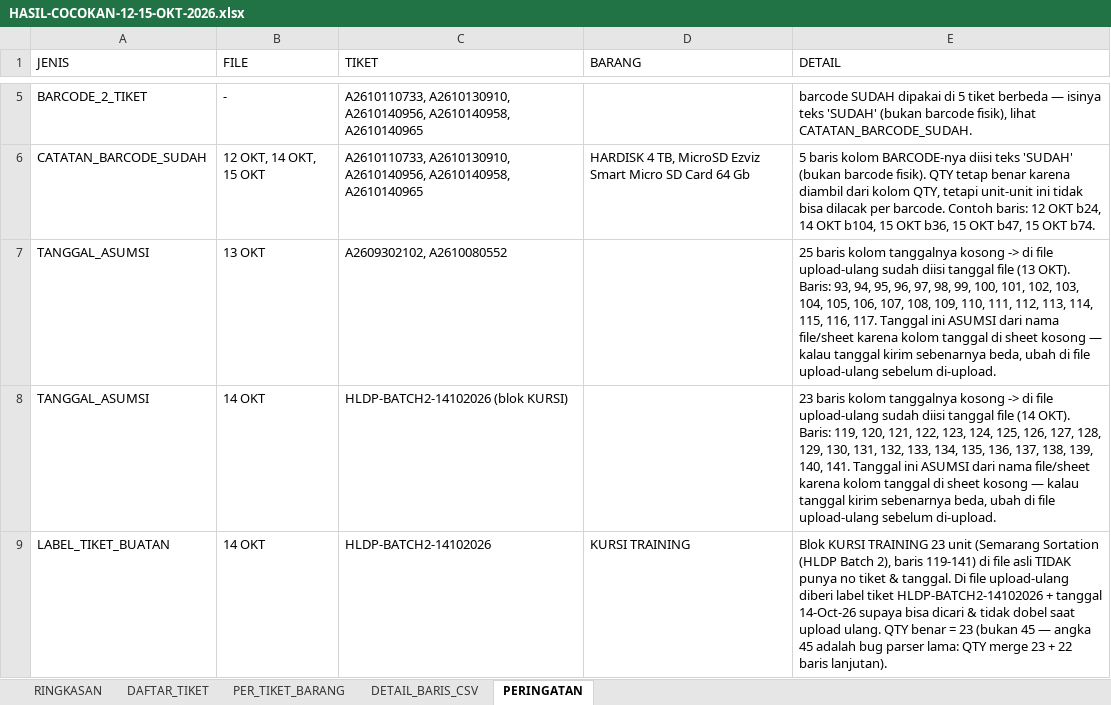
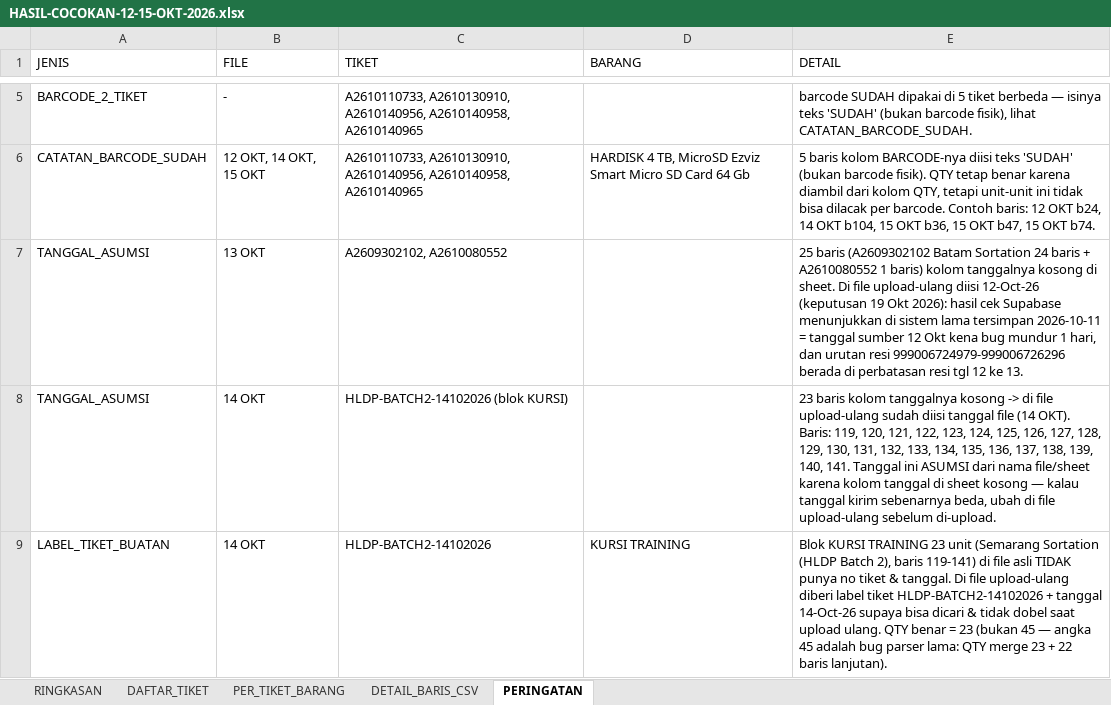
Before and after one commit to saintanggi/assetflow, an Excel workbook: rekonsiliasi/HASIL-COCOKAN-12-15-OKT-2026.xlsx, sheet PERINGATAN, drawn as a sheet; only a part is shown, gaps mark what is left out; values as stored, in another font and other column widths than the file's, no borders; the diff names each change by its address in the sheet, - before the commit and + after, or states it on an @@ line.

Commit message:
Rekonsiliasi: tanggal blok tanpa-tanggal (A2609302102 Batam Sortation + A2610080552) diputuskan 12 Okt 2026 berdasarkan hasil cek Supabase (DB lama 11 Okt = 12 kena bug -1 hari) — regenerasi file upload-ulang 13 OKT, Excel, expected-lines, dan SQL CEK; SQL PERBAIKI tidak berubah
Co-authored-by: arena-agent <297053741+arena-agent@users.noreply.github.com>

```diff
--- a/rekonsiliasi/HASIL-COCOKAN-12-15-OKT-2026.xlsx (sheet PERINGATAN)
+++ b/rekonsiliasi/HASIL-COCOKAN-12-15-OKT-2026.xlsx (sheet PERINGATAN)
-E7 (DETAIL): 25 baris kolom tanggalnya kosong -> di file upload-ulang sudah diisi tanggal file (13 OKT). Baris: 93, 94, 95, 96, 97, 98, 99, 100, 101, 102, 103, 104, 105, 106, 107, 108, 109, 110, 111, 112, 113, 114, 115, 116, 117. Tanggal ini ASUMSI dari nama file/sheet karena kolom tanggal di sheet kosong — kalau tanggal kirim sebenarnya beda, ubah di file upload-ulang sebelum di-upload.
+E7 (DETAIL): 25 baris (A2609302102 Batam Sortation 24 baris + A2610080552 1 baris) kolom tanggalnya kosong di sheet. Di file upload-ulang diisi 12-Oct-26 (keputusan 19 Okt 2026): hasil cek Supabase menunjukkan di sistem lama tersimpan 2026-10-11 = tanggal sumber 12 Okt kena bug mundur 1 hari, dan urutan resi 999006724979-999006726296 berada di perbatasan resi tgl 12 ke 13.
```
Also changed, not shown: sheet PER_TIKET_BARANG, sheet DAFTAR_TIKET, sheet DETAIL_BARIS_CSV, 4 other files.
